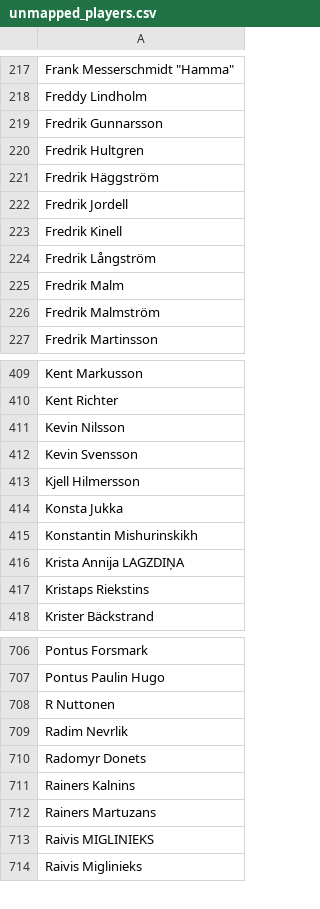
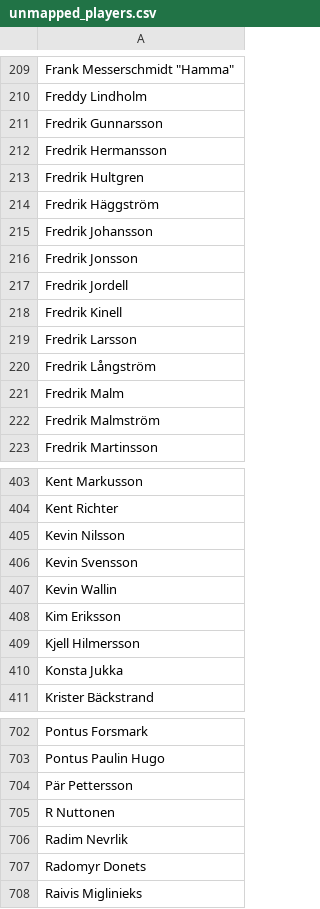
Before and after one commit to amundfylling/bordshockey.net-scraper, a CSV file: unmapped_players.csv, drawn as a sheet; only a part is shown, gaps mark what is left out; removed rows and columns are numbered as before the commit, all else as after; the diff covers the shown part only; the diff names each change by its address in the sheet, - before the commit and + after, or states it on an @@ line.

```diff
--- a/unmapped_players.csv
+++ b/unmapped_players.csv
+row 212: Fredrik Hermansson
+row 215: Fredrik Johansson
+row 216: Fredrik Jonsson
+row 219: Fredrik Larsson
+row 407: Kevin Wallin
+row 408: Kim Eriksson
-row 415: Konstantin Mishurinskikh
-row 416: Krista Annija LAGZDIŅA
-row 417: Kristaps Riekstins
+row 704: Pär Pettersson
-row 711: Rainers Kalnins
-row 712: Rainers Martuzans
-row 713: Raivis MIGLINIEKS
```
Also changed, not shown: 38 added rows, 64 removed rows and 5 edited cells elsewhere in this file, player_id_map.csv, 8 other files.
